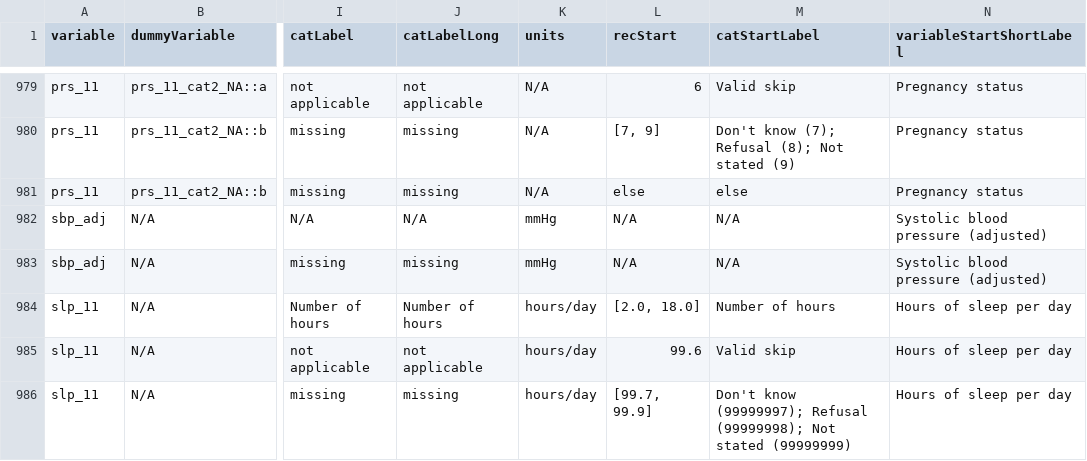
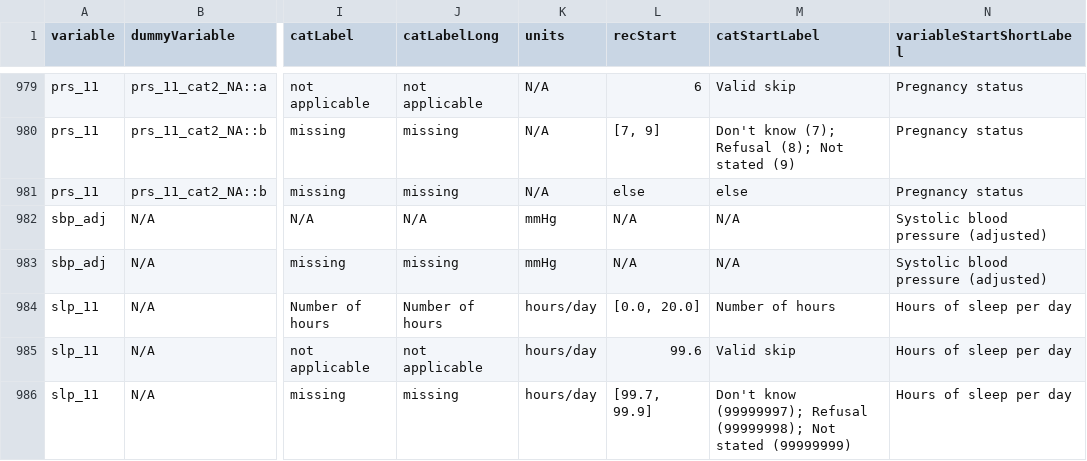
Before and after one commit to Big-Life-Lab/htnport, a CSV file: worksheets/variable-details.csv, drawn as a sheet; only a part is shown, gaps mark what is left out; the diff names each change by its address in the sheet, - before the commit and + after, or states it on an @@ line.

```diff
--- a/worksheets/variable-details.csv
+++ b/worksheets/variable-details.csv
-L984 (recStart): [2.0, 18.0]
+L984 (recStart): [0.0, 20.0]
```
Also changed, not shown: 4 other files.
